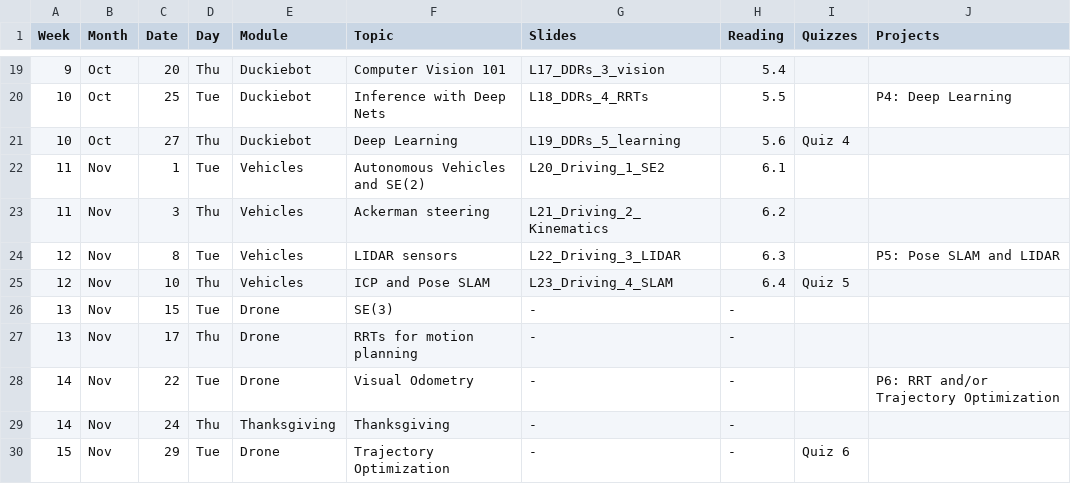
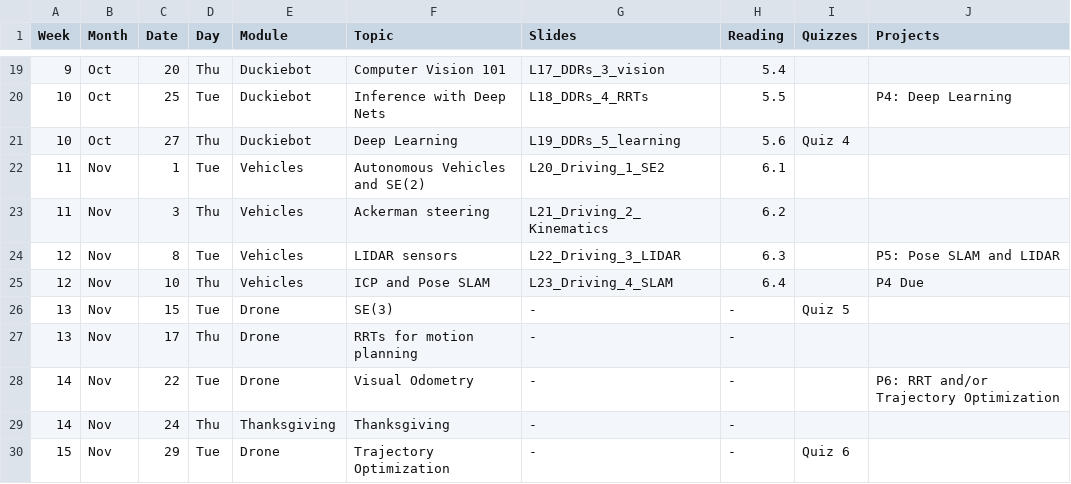
Before and after one commit to dellaert/22F-3630, a CSV file: _data/22F-3630-Schedule.csv, drawn as a sheet; only a part is shown, gaps mark what is left out.

Commit message:
Update 22F-3630-Schedule.csv

```diff
--- a/_data/22F-3630-Schedule.csv
+++ b/_data/22F-3630-Schedule.csv
@@ -24,4 +24,4 @@
 12,Nov,8,Tue,Vehicles,LIDAR sensors,L22_Driving_3_LIDAR,6.3,,P5: Pose SLAM and LIDAR
-12,Nov,10,Thu,Vehicles,ICP and Pose SLAM,L23_Driving_4_SLAM,6.4,Quiz 5,
-13,Nov,15,Tue,Drone,SE(3),-,-,,
+12,Nov,10,Thu,Vehicles,ICP and Pose SLAM,L23_Driving_4_SLAM,6.4,,P4 Due
+13,Nov,15,Tue,Drone,SE(3),-,-,Quiz 5,
 13,Nov,17,Thu,Drone,RRTs for motion planning,-,-,,
```
